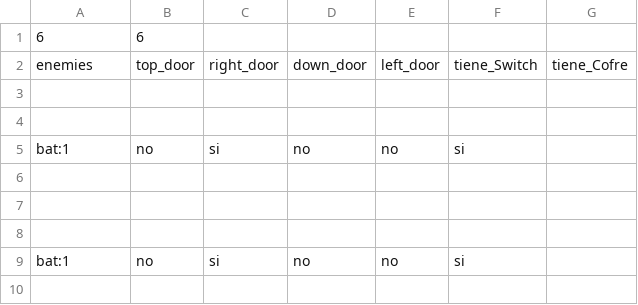
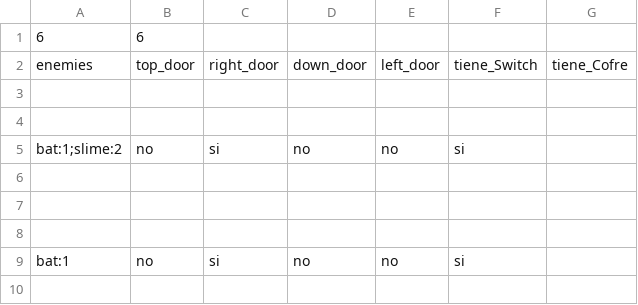
Before and after one commit to Jrodos12/TP_TDL_JuegoZeldaLike, a CSV file: src5/src5/zelda/dungeon.csv, drawn as a sheet; only a part is shown.

```diff
--- a/src5/src5/zelda/dungeon.csv
+++ b/src5/src5/zelda/dungeon.csv
@@ -4,3 +4,3 @@ enemies,top_door,right_door,down_door,left_door,tiene_Switch,tiene_Cofre
 
-bat:1,no,si,no,no,si
+bat:1;slime:2,no,si,no,no,si
 
```
Also changed, not shown: 1 other file.
